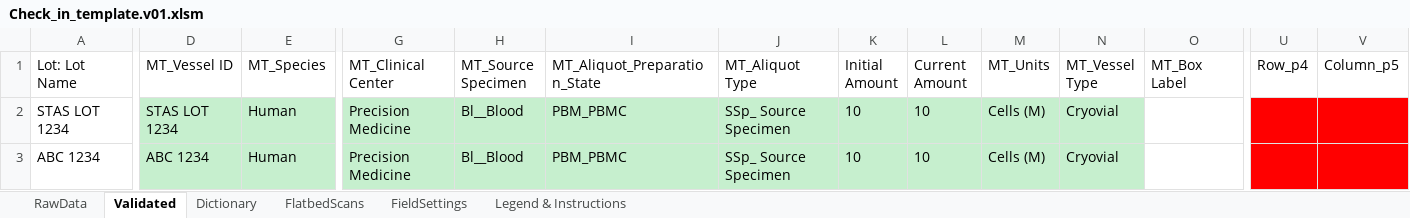
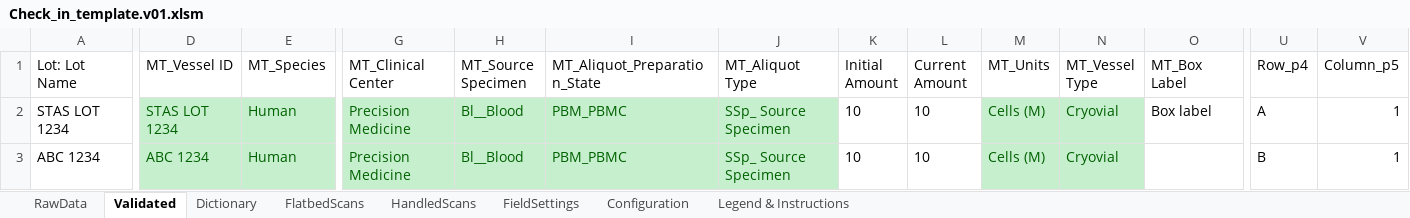
Before and after one commit to stasrira/Mount_Sinai_Mater_Import_Template, an Excel workbook: Check_in_template.v01.xlsm, sheet Validated, drawn as a sheet; only a part is shown, gaps mark what is left out; values as stored, in another font and other column widths than the file's, no borders; the diff covers the shown part only; the diff names each change by its address in the sheet, - before the commit and + after, or states it on an @@ line.

Commit message:
Adds 'HandledScans' sheet and functionality to process scans from there. Updates functionality of the FlatbedScans sheet to accomodate the new one and improve the logic there. Updates for the existing MTC profiles are required to maintain flatbedScans sheet to work properly. No changes to the version of of the MCT.

```diff
--- a/Check_in_template.v01.xlsm (sheet Validated)
+++ b/Check_in_template.v01.xlsm (sheet Validated)
+sheet tab: HandledScans
@@ sheet tab unhidden: Configuration @@
-D2:E3 text colour: black
+D2:E3 text colour: #006100
-G2:J3 text colour: black
+G2:J3 text colour: #006100
-K2:L3 fill: #C6EFCE
+K2:L3 fill: none
-M2:N3 text colour: black
+M2:N3 text colour: #006100
-O2 (MT_Box Label): (empty)
+O2 (MT_Box Label): Box label
-U2 (Row_p4): (empty)
+U2 (Row_p4): A
-U2:V3 fill: #FF0000
+U2:V3 fill: none
-V2:V3 (Column_p5): (empty)
+V2:V3 (Column_p5): 1
-U3 (Row_p4): (empty)
+U3 (Row_p4): B
```
Also changed, not shown: cell formats elsewhere in this sheet, sheet Dictionary, sheet FieldSettings, sheet RawData, charts or pictures, 5 other files.
